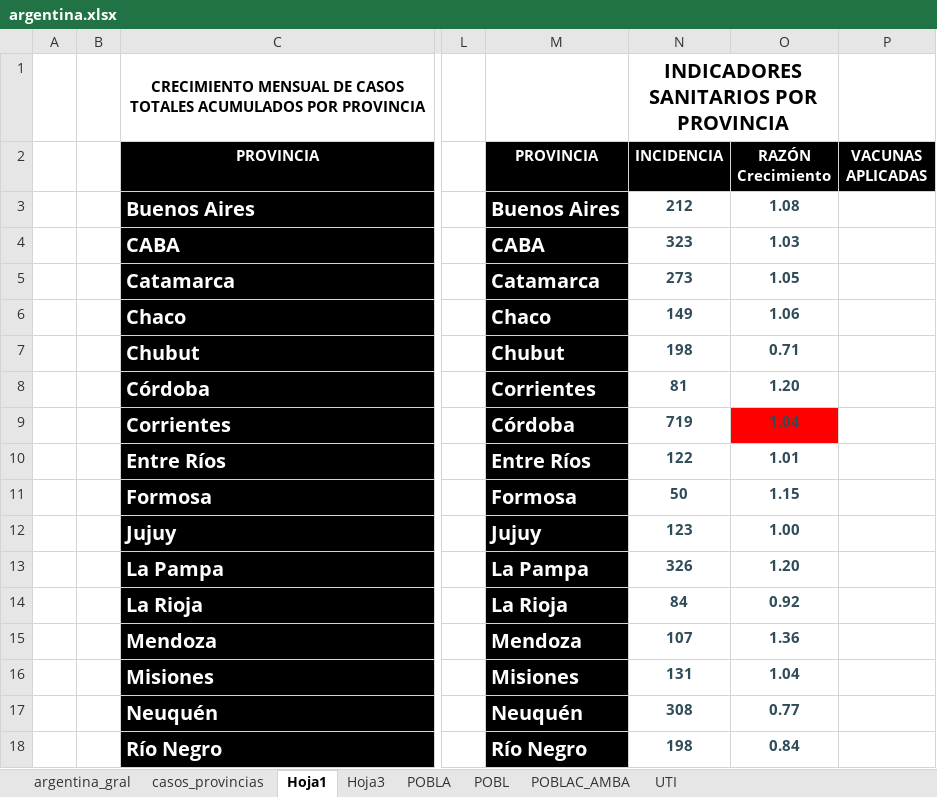
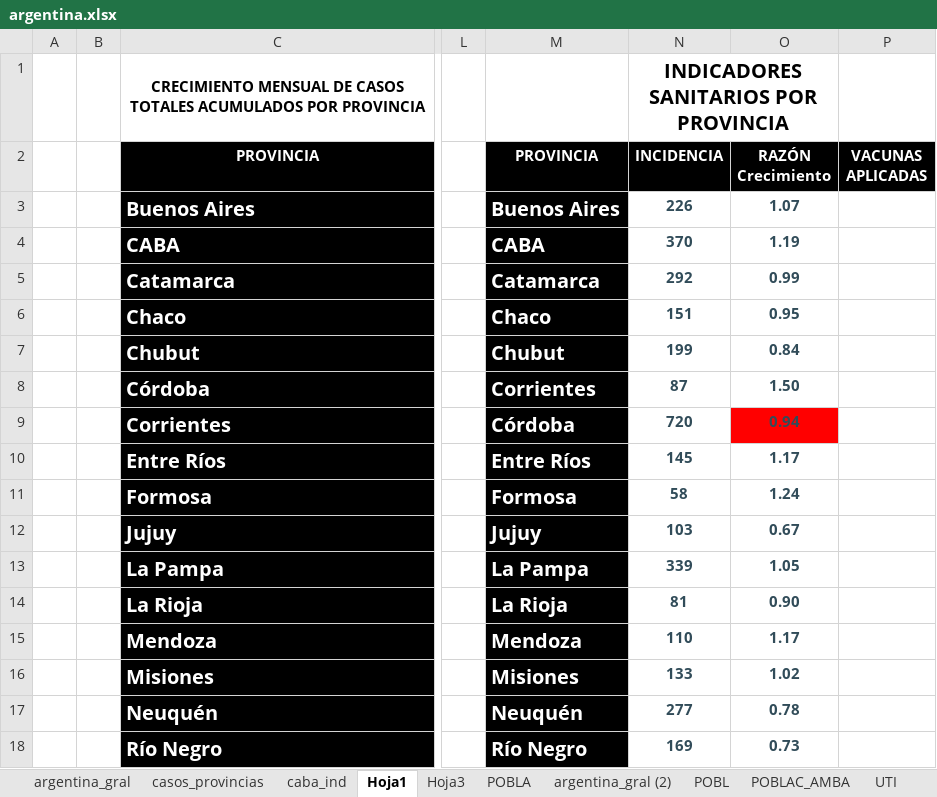
Before and after one commit to GIBD/covid, an Excel workbook: data/argentina.xlsx, sheet Hoja1, drawn as a sheet; only a part is shown, gaps mark what is left out; values as stored, in another font and other column widths than the file's, no borders; charts and pictures and conditional formats not drawn; the diff covers the shown part only; the diff names each change by its address in the sheet, - before the commit and + after, or states it on an @@ line.

```diff
--- a/data/argentina.xlsx (sheet Hoja1)
+++ b/data/argentina.xlsx (sheet Hoja1)
+sheet tab: caba_ind
+sheet tab: argentina_gral (2)
-N3 (INCIDENCIA): 212
+N3 (INCIDENCIA): 226
-O3 (RAZÓN Crecimiento): 1.08
+O3 (RAZÓN Crecimiento): 1.07
-N4 (INCIDENCIA): 323
+N4 (INCIDENCIA): 370
-O4 (RAZÓN Crecimiento): 1.03
+O4 (RAZÓN Crecimiento): 1.19
-N5 (INCIDENCIA): 273
+N5 (INCIDENCIA): 292
-O5 (RAZÓN Crecimiento): 1.05
+O5 (RAZÓN Crecimiento): 0.99
-N6 (INCIDENCIA): 149
+N6 (INCIDENCIA): 151
-O6 (RAZÓN Crecimiento): 1.06
+O6 (RAZÓN Crecimiento): 0.95
-N7 (INCIDENCIA): 198
+N7 (INCIDENCIA): 199
-O7 (RAZÓN Crecimiento): 0.71
+O7 (RAZÓN Crecimiento): 0.84
-N8 (INCIDENCIA): 81
+N8 (INCIDENCIA): 87
-O8 (RAZÓN Crecimiento): 1.20
+O8 (RAZÓN Crecimiento): 1.50
-N9 (INCIDENCIA): 719
+N9 (INCIDENCIA): 720
-O9 (RAZÓN Crecimiento): 1.04
+O9 (RAZÓN Crecimiento): 0.94
-N10 (INCIDENCIA): 122
+N10 (INCIDENCIA): 145
-O10 (RAZÓN Crecimiento): 1.01
+O10 (RAZÓN Crecimiento): 1.17
-N11 (INCIDENCIA): 50
+N11 (INCIDENCIA): 58
-O11 (RAZÓN Crecimiento): 1.15
+O11 (RAZÓN Crecimiento): 1.24
-N12 (INCIDENCIA): 123
+N12 (INCIDENCIA): 103
-O12 (RAZÓN Crecimiento): 1.00
+O12 (RAZÓN Crecimiento): 0.67
-N13 (INCIDENCIA): 326
+N13 (INCIDENCIA): 339
-O13 (RAZÓN Crecimiento): 1.20
+O13 (RAZÓN Crecimiento): 1.05
-N14 (INCIDENCIA): 84
+N14 (INCIDENCIA): 81
-O14 (RAZÓN Crecimiento): 0.92
+O14 (RAZÓN Crecimiento): 0.90
-N15 (INCIDENCIA): 107
+N15 (INCIDENCIA): 110
-O15 (RAZÓN Crecimiento): 1.36
+O15 (RAZÓN Crecimiento): 1.17
-N16 (INCIDENCIA): 131
+N16 (INCIDENCIA): 133
-O16 (RAZÓN Crecimiento): 1.04
+O16 (RAZÓN Crecimiento): 1.02
-N17 (INCIDENCIA): 308
+N17 (INCIDENCIA): 277
-O17 (RAZÓN Crecimiento): 0.77
+O17 (RAZÓN Crecimiento): 0.78
-N18 (INCIDENCIA): 198
+N18 (INCIDENCIA): 169
-O18 (RAZÓN Crecimiento): 0.84
+O18 (RAZÓN Crecimiento): 0.73
```
Also changed, not shown: 16 edited cells elsewhere in this sheet, sheet casos_provincias, sheet argentina_gral, sheet Hoja3, hidden cells, charts or pictures, data/entre_rios_casos.xlsx, 1 other file.
